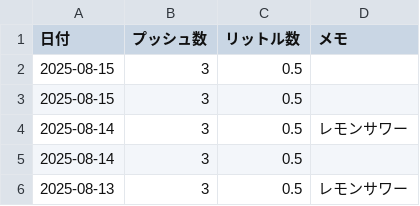
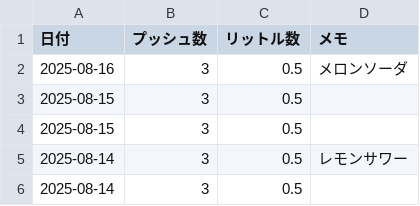
Before and after one commit to MatsumotoKentaro/sodanote, a CSV file: data/drink_log.csv, drawn as a sheet; only a part is shown; the shorter side is filled out with more unchanged rows; the diff names each change by its address in the sheet, - before the commit and + after, or states it on an @@ line.

```diff
--- a/data/drink_log.csv
+++ b/data/drink_log.csv
+row 2: 2025-08-16 | 3 | 0.5 | メロンソーダ
```
